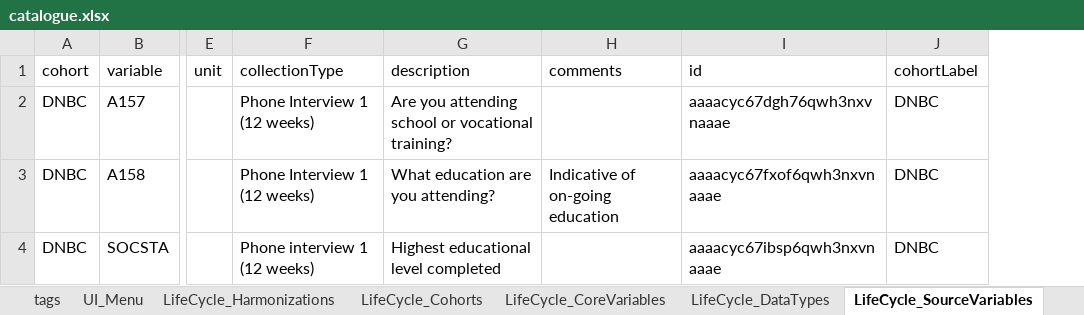
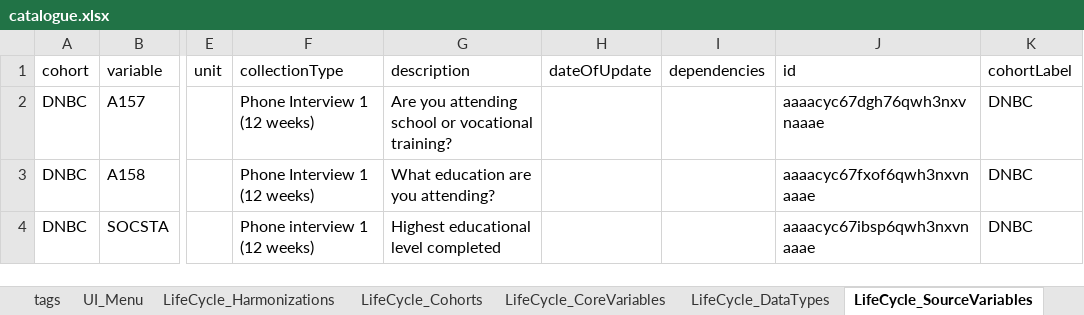
Before and after one commit to djvanenckevort/LifeCycle, an Excel workbook: model/catalogue.xlsx, sheet LifeCycle_SourceVariables, drawn as a sheet; only a part is shown, gaps mark what is left out; values as stored, in another font and other column widths than the file's, no borders; removed rows and columns are numbered as before the commit, all else as after; the diff names each change by its address in the sheet, - before the commit and + after, or states it on an @@ line.

```diff
--- a/model/catalogue.xlsx (sheet LifeCycle_SourceVariables)
+++ b/model/catalogue.xlsx (sheet LifeCycle_SourceVariables)
-column H (comments), row 3: Indicative of on-going education
+column H (dateOfUpdate), empty
+column I (dependencies), empty
```
Also changed, not shown: sheet attributes, sheet UI_Menu, sheet LifeCycle_CoreVariables, sheet entities, sheet LifeCycle_Cohorts, sheet LifeCycle_Harmonizations, other sheet tabs, 1 other file.
